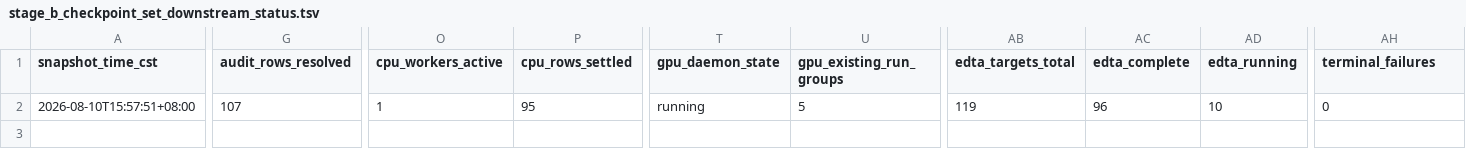
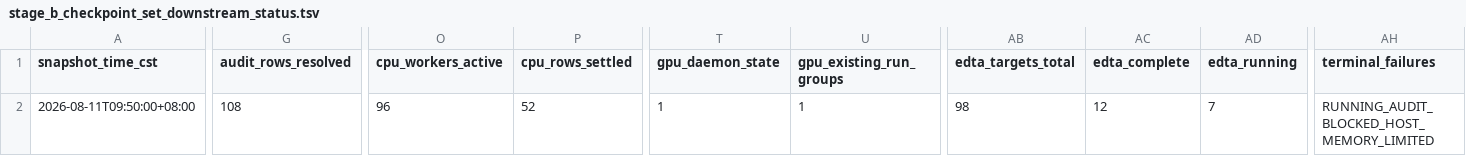
Before and after one commit to shuai19910911/zuowu_genomemodel, a TSV file: docs/training_progress/source_data/stage_b_checkpoint_set_downstream_status.tsv, drawn as a sheet; only a part is shown, gaps mark what is left out; the diff names each change by its address in the sheet, - before the commit and + after, or states it on an @@ line.

Commit message:
docs: update training progress with Stage C1 early-stop and resume to 75k

```diff
--- a/docs/training_progress/source_data/stage_b_checkpoint_set_downstream_status.tsv
+++ b/docs/training_progress/source_data/stage_b_checkpoint_set_downstream_status.tsv
-A2 (snapshot_time_cst): 2026-08-10T15:57:51+08:00
+A2 (snapshot_time_cst): 2026-08-11T09:50:00+08:00
-G2 (audit_rows_resolved): 107
+G2 (audit_rows_resolved): 108
-O2 (cpu_workers_active): 1
+O2 (cpu_workers_active): 96
-P2 (cpu_rows_settled): 95
+P2 (cpu_rows_settled): 52
-T2 (gpu_daemon_state): running
+T2 (gpu_daemon_state): 1
-U2 (gpu_existing_run_groups): 5
+U2 (gpu_existing_run_groups): 1
-AB2 (edta_targets_total): 119
+AB2 (edta_targets_total): 98
-AC2 (edta_complete): 96
+AC2 (edta_complete): 12
-AD2 (edta_running): 10
+AD2 (edta_running): 7
-AH2 (terminal_failures): 0
+AH2 (terminal_failures): RUNNING_AUDIT_BLOCKED_HOST_MEMORY_LIMITED
```
Also changed, not shown: docs/training_progress/source_data/stage_c1_all_lengths_curve_summary.tsv, 6 other files.
